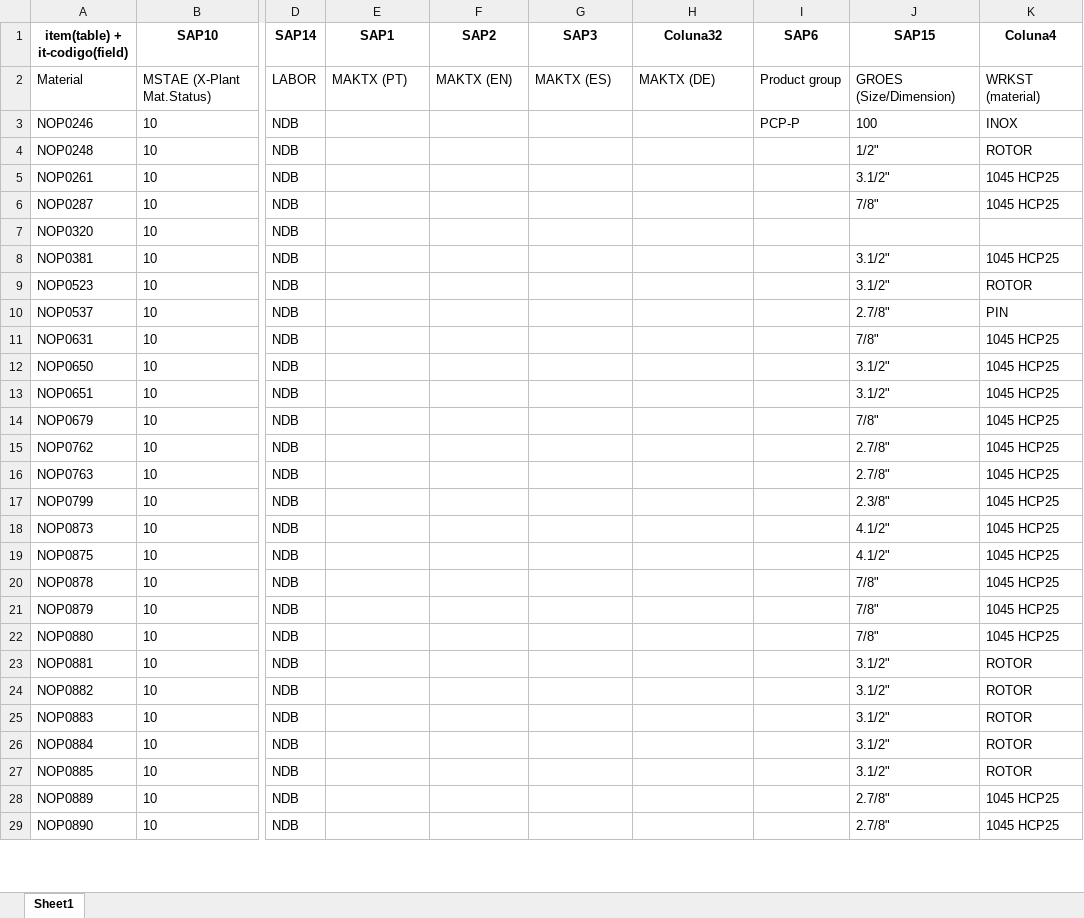
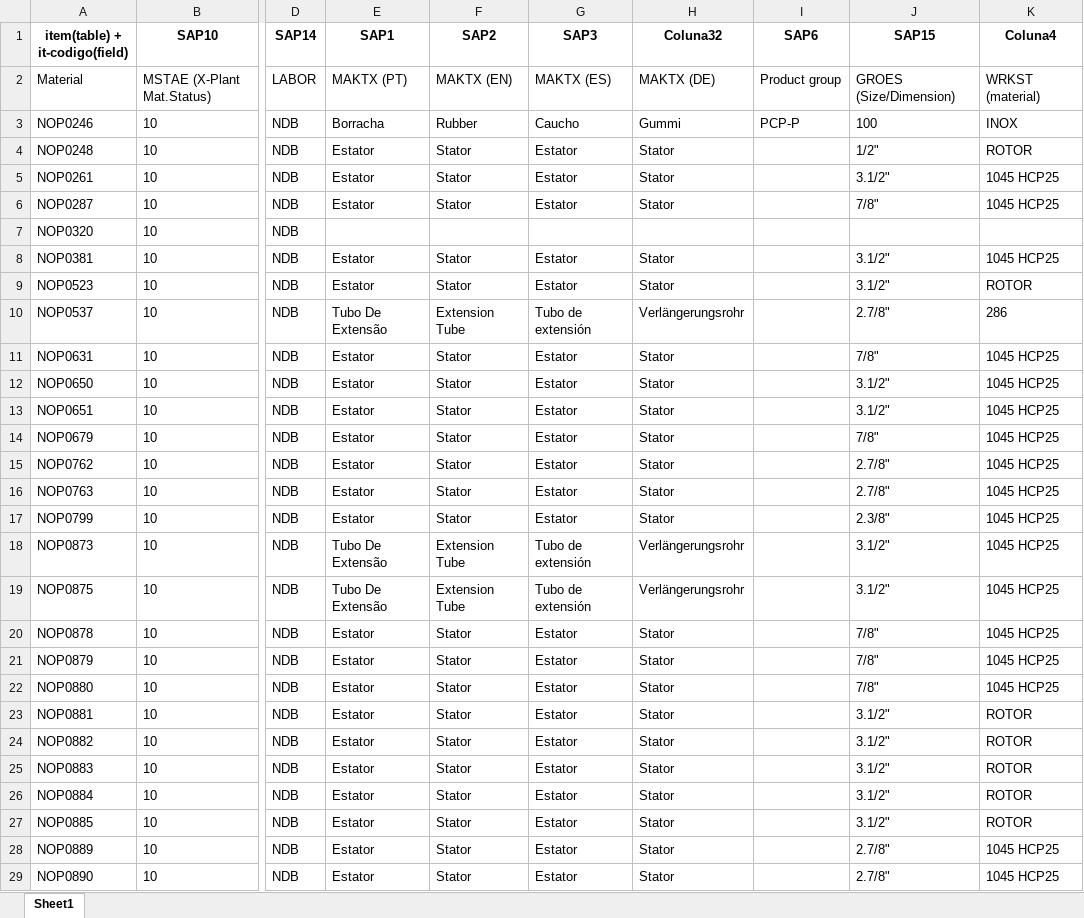
Before and after one commit to NEGuenther/Automa--o, an Excel workbook: planilhas/planilha_atualizada.xlsx, sheet Sheet1, drawn as a sheet; only a part is shown, gaps mark what is left out; values as stored, in another font and other column widths than the file's, no borders; the diff covers the shown part only; the diff names each change by its address in the sheet, - before the commit and + after, or states it on an @@ line.

```diff
--- a/planilhas/planilha_atualizada.xlsx (sheet Sheet1)
+++ b/planilhas/planilha_atualizada.xlsx (sheet Sheet1)
-E3 (SAP1): (empty)
+E3 (SAP1): Borracha
-F3 (SAP2): (empty)
+F3 (SAP2): Rubber
-G3 (SAP3): (empty)
+G3 (SAP3): Caucho
-H3 (Coluna32): (empty)
+H3 (Coluna32): Gummi
-E4:E6 (SAP1): (empty)
+E4:E6 (SAP1): Estator
-F4:F6 (SAP2): (empty)
+F4:F6 (SAP2): Stator
-G4:G6 (SAP3): (empty)
+G4:G6 (SAP3): Estator
-H4:H6 (Coluna32): (empty)
+H4:H6 (Coluna32): Stator
-E8:E9 (SAP1): (empty)
+E8:E9 (SAP1): Estator
-F8:F9 (SAP2): (empty)
+F8:F9 (SAP2): Stator
-G8:G9 (SAP3): (empty)
+G8:G9 (SAP3): Estator
-H8:H9 (Coluna32): (empty)
+H8:H9 (Coluna32): Stator
-E10 (SAP1): (empty)
+E10 (SAP1): Tubo De Extensão
-F10 (SAP2): (empty)
+F10 (SAP2): Extension Tube
-G10 (SAP3): (empty)
+G10 (SAP3): Tubo de extensión
-H10 (Coluna32): (empty)
+H10 (Coluna32): Verlängerungsrohr
-K10 (Coluna4): PIN
+K10 (Coluna4): 286
-E11:E17 (SAP1): (empty)
+E11:E17 (SAP1): Estator
-F11:F17 (SAP2): (empty)
+F11:F17 (SAP2): Stator
-G11:G17 (SAP3): (empty)
+G11:G17 (SAP3): Estator
-H11:H17 (Coluna32): (empty)
+H11:H17 (Coluna32): Stator
-E18:E19 (SAP1): (empty)
+E18:E19 (SAP1): Tubo De Extensão
-F18:F19 (SAP2): (empty)
+F18:F19 (SAP2): Extension Tube
-G18:G19 (SAP3): (empty)
+G18:G19 (SAP3): Tubo de extensión
-H18:H19 (Coluna32): (empty)
+H18:H19 (Coluna32): Verlängerungsrohr
-J18:J19 (SAP15): 4.1/2"
+J18:J19 (SAP15): 3.1/2"
-E20:E29 (SAP1): (empty)
+E20:E29 (SAP1): Estator
-F20:F29 (SAP2): (empty)
+F20:F29 (SAP2): Stator
-G20:G29 (SAP3): (empty)
+G20:G29 (SAP3): Estator
-H20:H29 (Coluna32): (empty)
+H20:H29 (Coluna32): Stator
```
Also changed, not shown: 508 edited cells elsewhere in this sheet, 1 other file.
